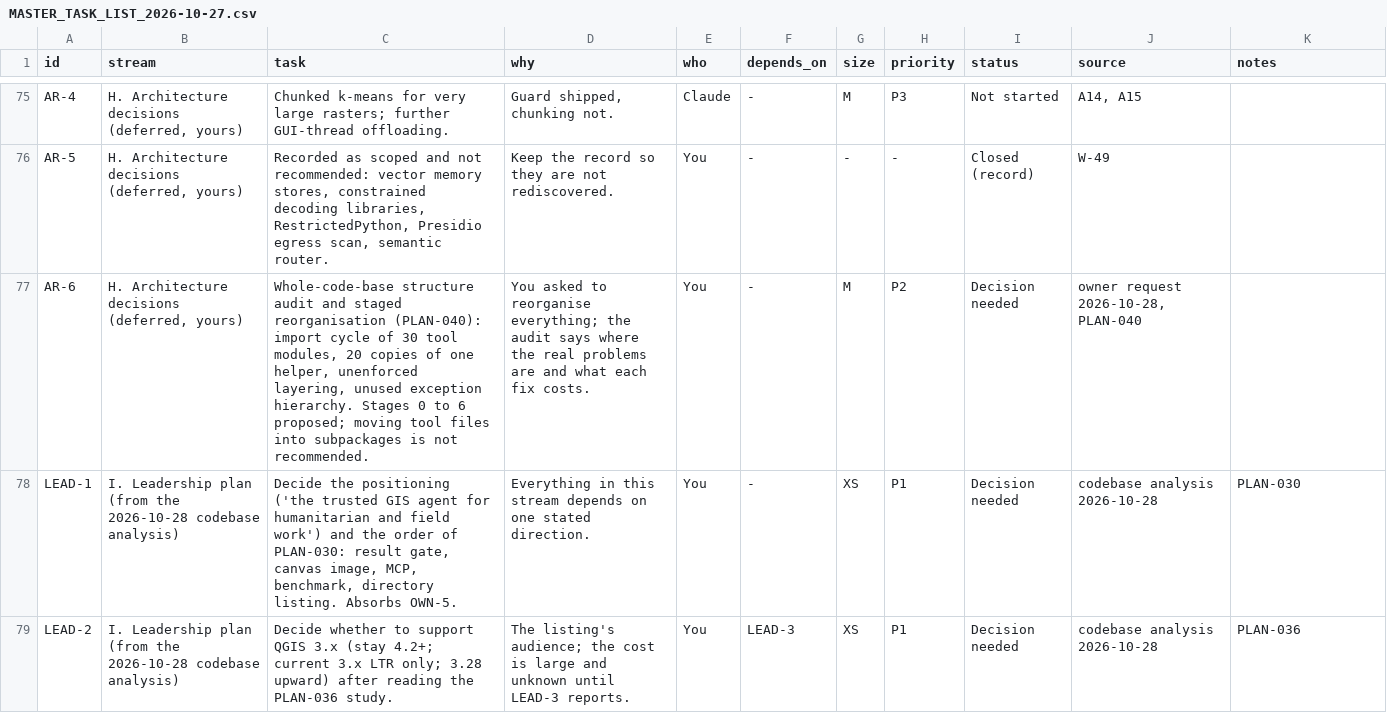
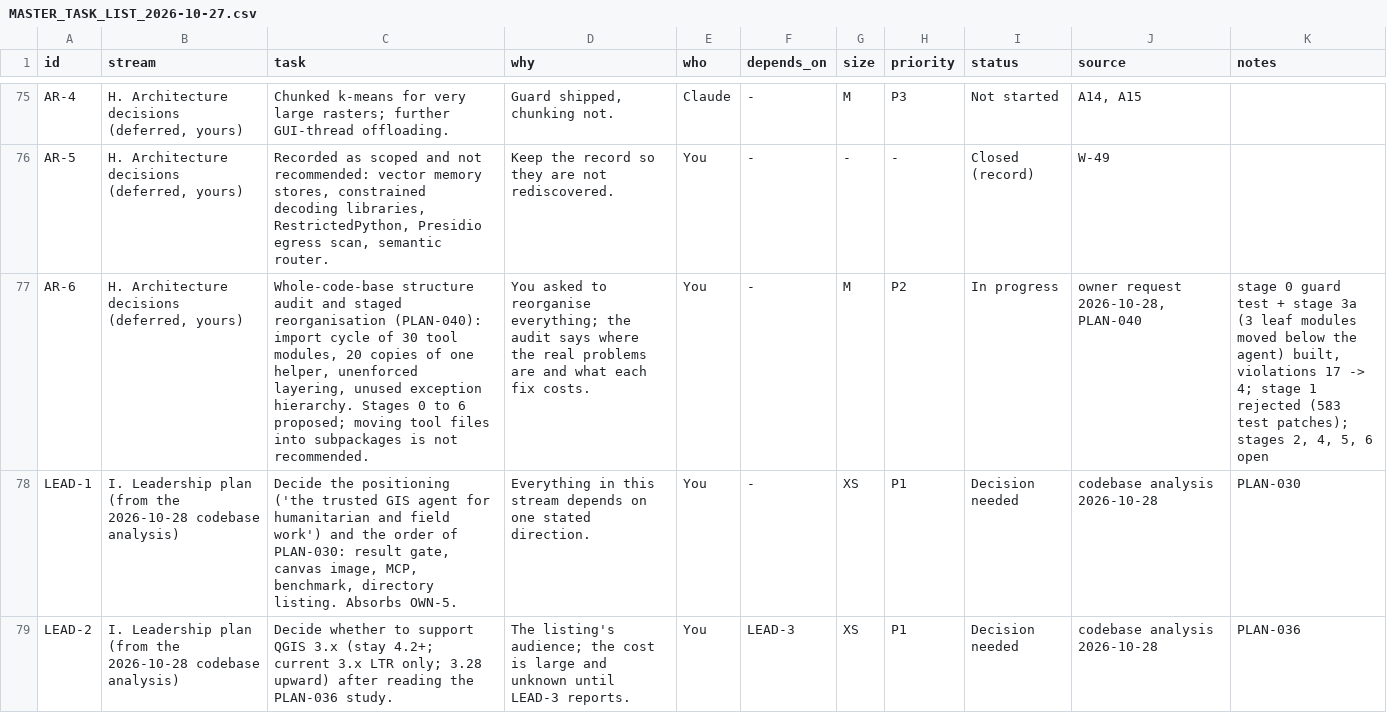
Before and after one commit to http-solution/cartogen-ai-qgis-plugin, a CSV file: docs/MASTER_TASK_LIST_2026-10-27.csv, drawn as a sheet; only a part is shown, gaps mark what is left out; the diff names each change by its address in the sheet, - before the commit and + after, or states it on an @@ line.

```diff
--- a/docs/MASTER_TASK_LIST_2026-10-27.csv
+++ b/docs/MASTER_TASK_LIST_2026-10-27.csv
-I77 (status): Decision needed
+I77 (status): In progress
-K77 (notes): (empty)
+K77 (notes): stage 0 guard test + stage 3a (3 leaf modules moved below the agent) built, violations 17 -> 4; stage 1 rejected (583 test patches); stages 2, 4, 5, 6 open
```
Also changed, not shown: 30 other files.
